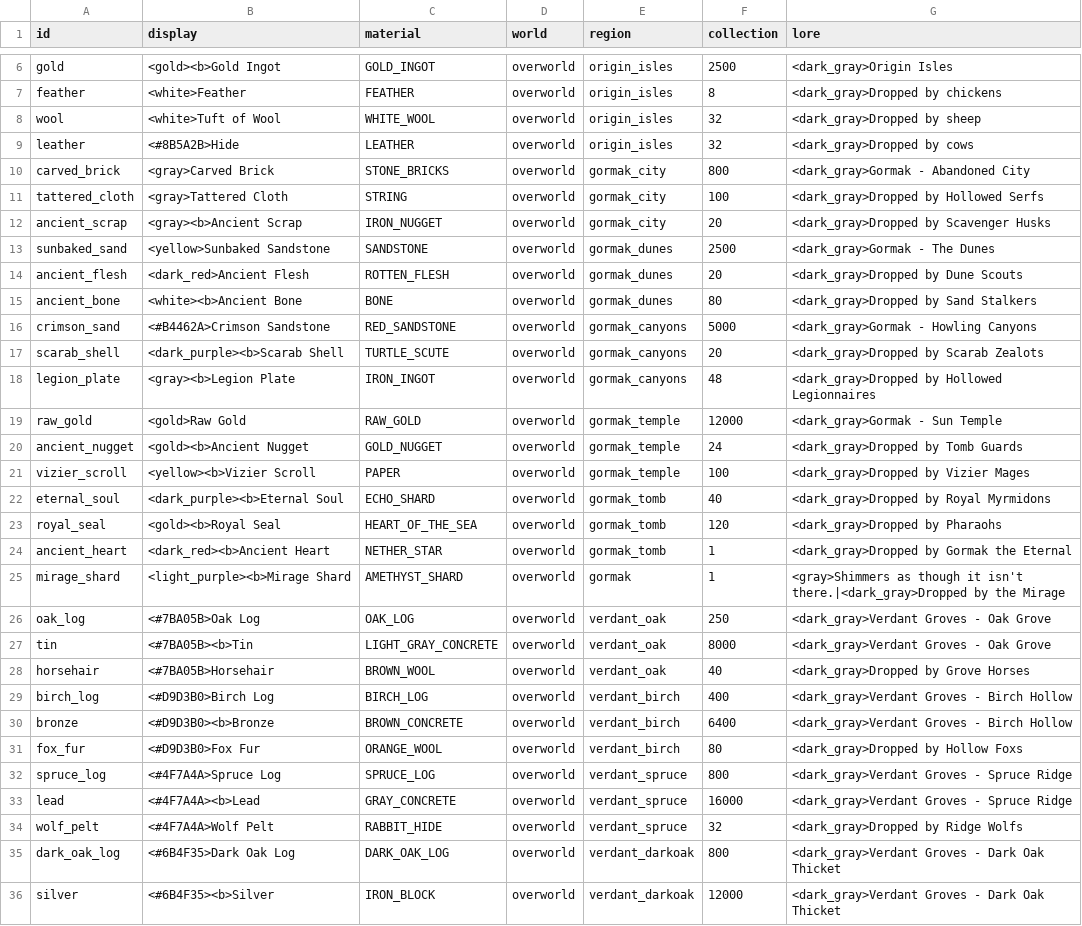
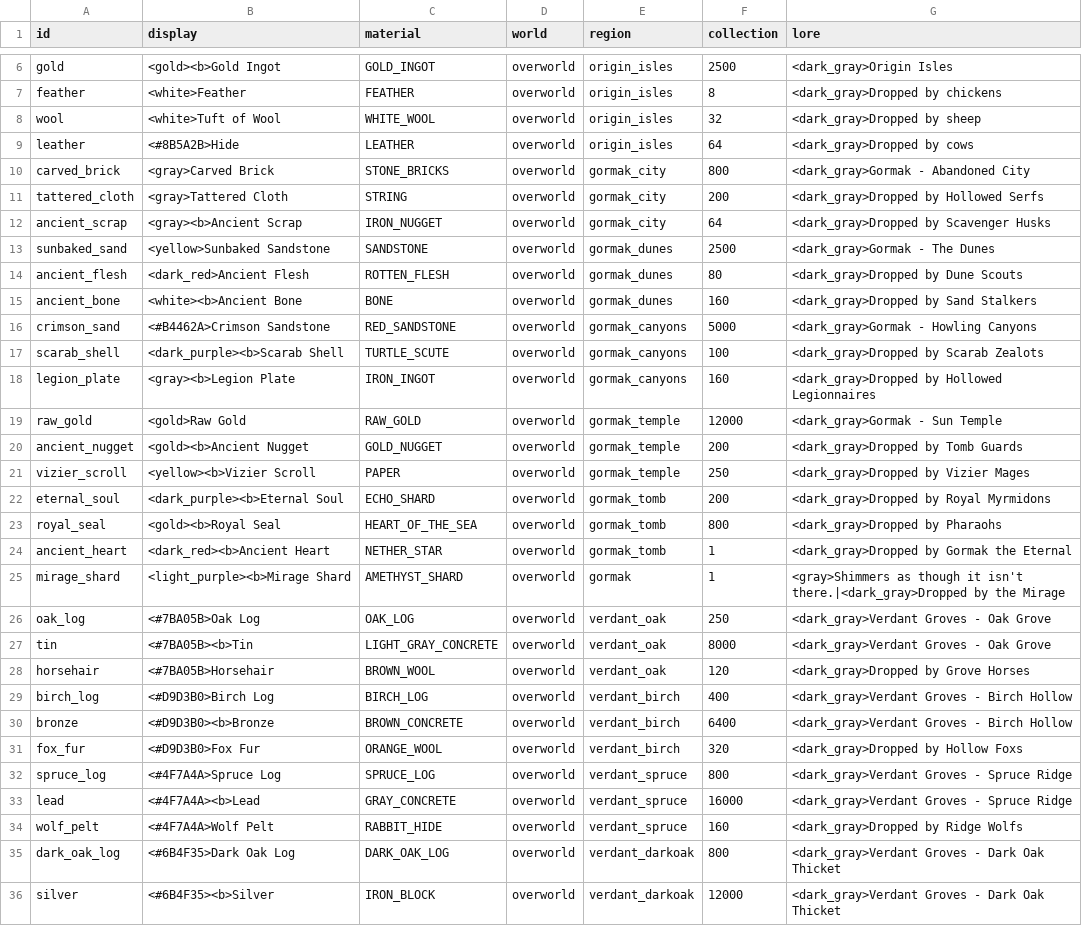
Before and after one commit to charky-p/aurora-plugin, a CSV file: scripts/data/items/resources.csv, drawn as a sheet; only a part is shown, gaps mark what is left out; the diff covers the shown part only.

Commit message:
[C] Looting multiplies mob drops on the Fortune curve, rare drops by its cube root; mob prices and collection tiers regenerated

```diff
--- a/scripts/data/items/resources.csv
+++ b/scripts/data/items/resources.csv
@@ -8,17 +8,17 @@ feather,<white>Feather,FEATHER,overworld,origin_isles,8,<dark_gray>Dropped by ch
 wool,<white>Tuft of Wool,WHITE_WOOL,overworld,origin_isles,32,<dark_gray>Dropped by sheep
-leather,<#8B5A2B>Hide,LEATHER,overworld,origin_isles,32,<dark_gray>Dropped by cows
+leather,<#8B5A2B>Hide,LEATHER,overworld,origin_isles,64,<dark_gray>Dropped by cows
 carved_brick,<gray>Carved Brick,STONE_BRICKS,overworld,gormak_city,800,<dark_gray>Gormak - Abandoned City
-tattered_cloth,<gray>Tattered Cloth,STRING,overworld,gormak_city,100,<dark_gray>Dropped by Hollowed Serfs
-ancient_scrap,<gray><b>Ancient Scrap,IRON_NUGGET,overworld,gormak_city,20,<dark_gray>Dropped by Scavenger Husks
+tattered_cloth,<gray>Tattered Cloth,STRING,overworld,gormak_city,200,<dark_gray>Dropped by Hollowed Serfs
+ancient_scrap,<gray><b>Ancient Scrap,IRON_NUGGET,overworld,gormak_city,64,<dark_gray>Dropped by Scavenger Husks
 sunbaked_sand,<yellow>Sunbaked Sandstone,SANDSTONE,overworld,gormak_dunes,2500,<dark_gray>Gormak - The Dunes
-ancient_flesh,<dark_red>Ancient Flesh,ROTTEN_FLESH,overworld,gormak_dunes,20,<dark_gray>Dropped by Dune Scouts
-ancient_bone,<white><b>Ancient Bone,BONE,overworld,gormak_dunes,80,<dark_gray>Dropped by Sand Stalkers
+ancient_flesh,<dark_red>Ancient Flesh,ROTTEN_FLESH,overworld,gormak_dunes,80,<dark_gray>Dropped by Dune Scouts
+ancient_bone,<white><b>Ancient Bone,BONE,overworld,gormak_dunes,160,<dark_gray>Dropped by Sand Stalkers
 crimson_sand,<#B4462A>Crimson Sandstone,RED_SANDSTONE,overworld,gormak_canyons,5000,<dark_gray>Gormak - Howling Canyons
-scarab_shell,<dark_purple><b>Scarab Shell,TURTLE_SCUTE,overworld,gormak_canyons,20,<dark_gray>Dropped by Scarab Zealots
-legion_plate,<gray><b>Legion Plate,IRON_INGOT,overworld,gormak_canyons,48,<dark_gray>Dropped by Hollowed Legionnaires
+scarab_shell,<dark_purple><b>Scarab Shell,TURTLE_SCUTE,overworld,gormak_canyons,100,<dark_gray>Dropped by Scarab Zealots
+legion_plate,<gray><b>Legion Plate,IRON_INGOT,overworld,gormak_canyons,160,<dark_gray>Dropped by Hollowed Legionnaires
 raw_gold,<gold>Raw Gold,RAW_GOLD,overworld,gormak_temple,12000,<dark_gray>Gormak - Sun Temple
-ancient_nugget,<gold><b>Ancient Nugget,GOLD_NUGGET,overworld,gormak_temple,24,<dark_gray>Dropped by Tomb Guards
-vizier_scroll,<yellow><b>Vizier Scroll,PAPER,overworld,gormak_temple,100,<dark_gray>Dropped by Vizier Mages
-eternal_soul,<dark_purple><b>Eternal Soul,ECHO_SHARD,overworld,gormak_tomb,40,<dark_gray>Dropped by Royal Myrmidons
-royal_seal,<gold><b>Royal Seal,HEART_OF_THE_SEA,overworld,gormak_tomb,120,<dark_gray>Dropped by Pharaohs
+ancient_nugget,<gold><b>Ancient Nugget,GOLD_NUGGET,overworld,gormak_temple,200,<dark_gray>Dropped by Tomb Guards
+vizier_scroll,<yellow><b>Vizier Scroll,PAPER,overworld,gormak_temple,250,<dark_gray>Dropped by Vizier Mages
+eternal_soul,<dark_purple><b>Eternal Soul,ECHO_SHARD,overworld,gormak_tomb,200,<dark_gray>Dropped by Royal Myrmidons
+royal_seal,<gold><b>Royal Seal,HEART_OF_THE_SEA,overworld,gormak_tomb,800,<dark_gray>Dropped by Pharaohs
 ancient_heart,<dark_red><b>Ancient Heart,NETHER_STAR,overworld,gormak_tomb,1,<dark_gray>Dropped by Gormak the Eternal
@@ -27,9 +27,9 @@ oak_log,<#7BA05B>Oak Log,OAK_LOG,overworld,verdant_oak,250,<dark_gray>Verdant Gr
 tin,<#7BA05B><b>Tin,LIGHT_GRAY_CONCRETE,overworld,verdant_oak,8000,<dark_gray>Verdant Groves - Oak Grove
-horsehair,<#7BA05B>Horsehair,BROWN_WOOL,overworld,verdant_oak,40,<dark_gray>Dropped by Grove Horses
+horsehair,<#7BA05B>Horsehair,BROWN_WOOL,overworld,verdant_oak,120,<dark_gray>Dropped by Grove Horses
 birch_log,<#D9D3B0>Birch Log,BIRCH_LOG,overworld,verdant_birch,400,<dark_gray>Verdant Groves - Birch Hollow
 bronze,<#D9D3B0><b>Bronze,BROWN_CONCRETE,overworld,verdant_birch,6400,<dark_gray>Verdant Groves - Birch Hollow
-fox_fur,<#D9D3B0>Fox Fur,ORANGE_WOOL,overworld,verdant_birch,80,<dark_gray>Dropped by Hollow Foxs
+fox_fur,<#D9D3B0>Fox Fur,ORANGE_WOOL,overworld,verdant_birch,320,<dark_gray>Dropped by Hollow Foxs
 spruce_log,<#4F7A4A>Spruce Log,SPRUCE_LOG,overworld,verdant_spruce,800,<dark_gray>Verdant Groves - Spruce Ridge
 lead,<#4F7A4A><b>Lead,GRAY_CONCRETE,overworld,verdant_spruce,16000,<dark_gray>Verdant Groves - Spruce Ridge
-wolf_pelt,<#4F7A4A>Wolf Pelt,RABBIT_HIDE,overworld,verdant_spruce,32,<dark_gray>Dropped by Ridge Wolfs
+wolf_pelt,<#4F7A4A>Wolf Pelt,RABBIT_HIDE,overworld,verdant_spruce,160,<dark_gray>Dropped by Ridge Wolfs
 dark_oak_log,<#6B4F35>Dark Oak Log,DARK_OAK_LOG,overworld,verdant_darkoak,800,<dark_gray>Verdant Groves - Dark Oak Thicket
```
Also changed, not shown: 2 edited cells elsewhere in this file, 12 other files.
